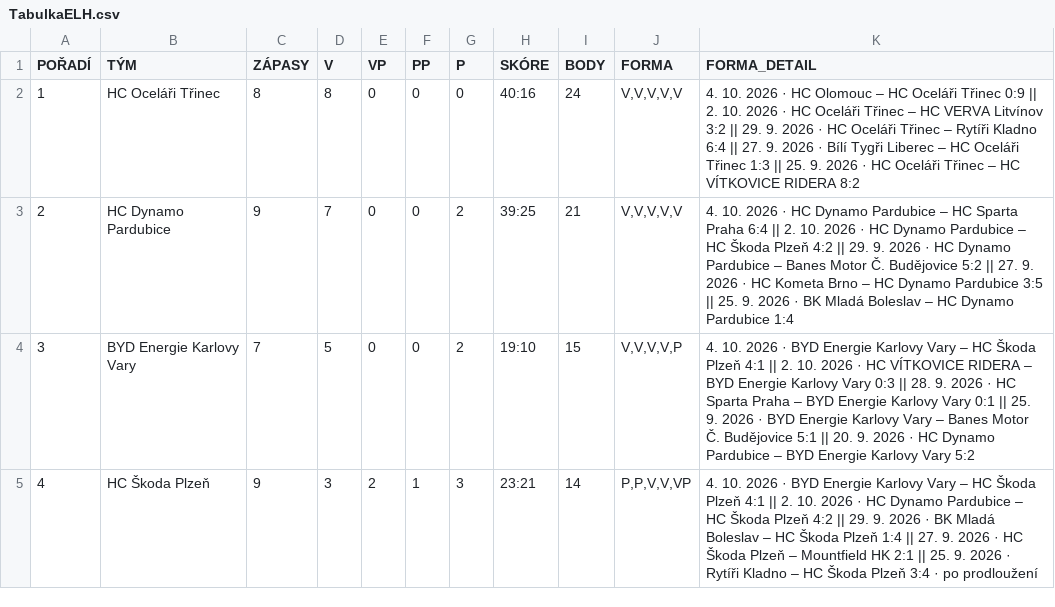
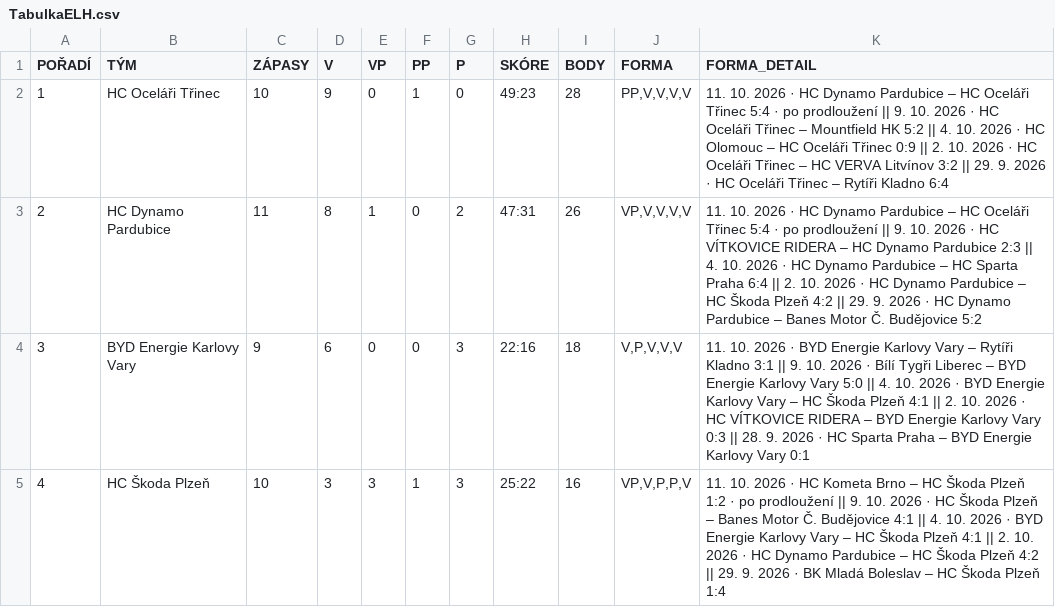
Before and after one commit to Adamos1511/ELH_IceStats, a CSV file: TabulkaELH.csv, drawn as a sheet; only a part is shown; the diff covers the shown part only.

```diff
--- a/TabulkaELH.csv
+++ b/TabulkaELH.csv
@@ -1,5 +1,5 @@
 POŘADÍ;TÝM;ZÁPASY;V;VP;PP;P;SKÓRE;BODY;FORMA;FORMA_DETAIL
-1;HC Oceláři Třinec;8;8;0;0;0;40:16;24;V,V,V,V,V;4. 10. 2026 · HC Olomouc – HC Oceláři Třinec 0:9 || 2. 10. 2026 · HC Oceláři Třinec – HC VERVA Litvínov 3:2 || 29. 9. 2026 · HC Oceláři Třinec – Rytíři Kladno 6:4 || 27. 9. 2026 · Bílí Tygři Liberec – HC Oceláři Třinec 1:3 || 25. 9. 2026 · HC Oceláři Třinec – HC VÍTKOVICE RIDERA 8:2
-2;HC Dynamo Pardubice;9;7;0;0;2;39:25;21;V,V,V,V,V;4. 10. 2026 · HC Dynamo Pardubice – HC Sparta Praha 6:4 || 2. 10. 2026 · HC Dynamo Pardubice – HC Škoda Plzeň 4:2 || 29. 9. 2026 · HC Dynamo Pardubice – Banes Motor Č. Budějovice 5:2 || 27. 9. 2026 · HC Kometa Brno – HC Dynamo Pardubice 3:5 || 25. 9. 2026 · BK Mladá Boleslav – HC Dynamo Pardubice 1:4
-3;BYD Energie Karlovy Vary;7;5;0;0;2;19:10;15;V,V,V,V,P;4. 10. 2026 · BYD Energie Karlovy Vary – HC Škoda Plzeň 4:1 || 2. 10. 2026 · HC VÍTKOVICE RIDERA – BYD Energie Karlovy Vary 0:3 || 28. 9. 2026 · HC Sparta Praha – BYD Energie Karlovy Vary 0:1 || 25. 9. 2026 · BYD Energie Karlovy Vary – Banes Motor Č. Budějovice 5:1 || 20. 9. 2026 · HC Dynamo Pardubice – BYD Energie Karlovy Vary 5:2
-4;HC Škoda Plzeň;9;3;2;1;3;23:21;14;P,P,V,V,VP;4. 10. 2026 · BYD Energie Karlovy Vary – HC Škoda Plzeň 4:1 || 2. 10. 2026 · HC Dynamo Pardubice – HC Škoda Plzeň 4:2 || 29. 9. 2026 · BK Mladá Boleslav – HC Škoda Plzeň 1:4 || 27. 9. 2026 · HC Škoda Plzeň – Mountfield HK 2:1 || 25. 9. 2026 · Rytíři Kladno – HC Škoda Plzeň 3:4 · po prodloužení
+1;HC Oceláři Třinec;10;9;0;1;0;49:23;28;PP,V,V,V,V;11. 10. 2026 · HC Dynamo Pardubice – HC Oceláři Třinec 5:4 · po prodloužení || 9. 10. 2026 · HC Oceláři Třinec – Mountfield HK 5:2 || 4. 10. 2026 · HC Olomouc – HC Oceláři Třinec 0:9 || 2. 10. 2026 · HC Oceláři Třinec – HC VERVA Litvínov 3:2 || 29. 9. 2026 · HC Oceláři Třinec – Rytíři Kladno 6:4
+2;HC Dynamo Pardubice;11;8;1;0;2;47:31;26;VP,V,V,V,V;11. 10. 2026 · HC Dynamo Pardubice – HC Oceláři Třinec 5:4 · po prodloužení || 9. 10. 2026 · HC VÍTKOVICE RIDERA – HC Dynamo Pardubice 2:3 || 4. 10. 2026 · HC Dynamo Pardubice – HC Sparta Praha 6:4 || 2. 10. 2026 · HC Dynamo Pardubice – HC Škoda Plzeň 4:2 || 29. 9. 2026 · HC Dynamo Pardubice – Banes Motor Č. Budějovice 5:2
+3;BYD Energie Karlovy Vary;9;6;0;0;3;22:16;18;V,P,V,V,V;11. 10. 2026 · BYD Energie Karlovy Vary – Rytíři Kladno 3:1 || 9. 10. 2026 · Bílí Tygři Liberec – BYD Energie Karlovy Vary 5:0 || 4. 10. 2026 · BYD Energie Karlovy Vary – HC Škoda Plzeň 4:1 || 2. 10. 2026 · HC VÍTKOVICE RIDERA – BYD Energie Karlovy Vary 0:3 || 28. 9. 2026 · HC Sparta Praha – BYD Energie Karlovy Vary 0:1
+4;HC Škoda Plzeň;10;3;3;1;3;25:22;16;VP,V,P,P,V;11. 10. 2026 · HC Kometa Brno – HC Škoda Plzeň 1:2 · po prodloužení || 9. 10. 2026 · HC Škoda Plzeň – Banes Motor Č. Budějovice 4:1 || 4. 10. 2026 · BYD Energie Karlovy Vary – HC Škoda Plzeň 4:1 || 2. 10. 2026 · HC Dynamo Pardubice – HC Škoda Plzeň 4:2 || 29. 9. 2026 · BK Mladá Boleslav – HC Škoda Plzeň 1:4
```
Also changed, not shown: 72 edited cells elsewhere in this file, brankari_detail.csv, hraci_detail.csv, 1 other file.
